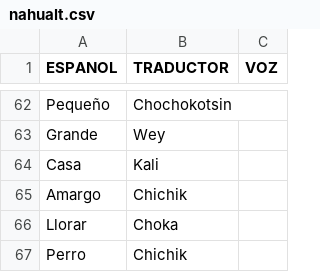
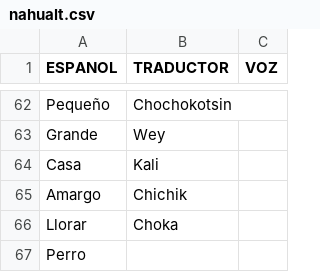
Before and after one commit to aplicacionnaualt-lgtm/diccionario, a CSV file: nahualt.csv, drawn as a sheet; only a part is shown, gaps mark what is left out.

Commit message:
Actualización con BOM UTF-8 para nahuatl - 2026-04-14T20:39:08.662Z

```diff
--- a/nahualt.csv
+++ b/nahualt.csv
@@ -66,2 +66,2 @@ Amargo 	Chichik
 Llorar 	Choka 	
-Perro 	Chichik 	
+Perro 		
```
